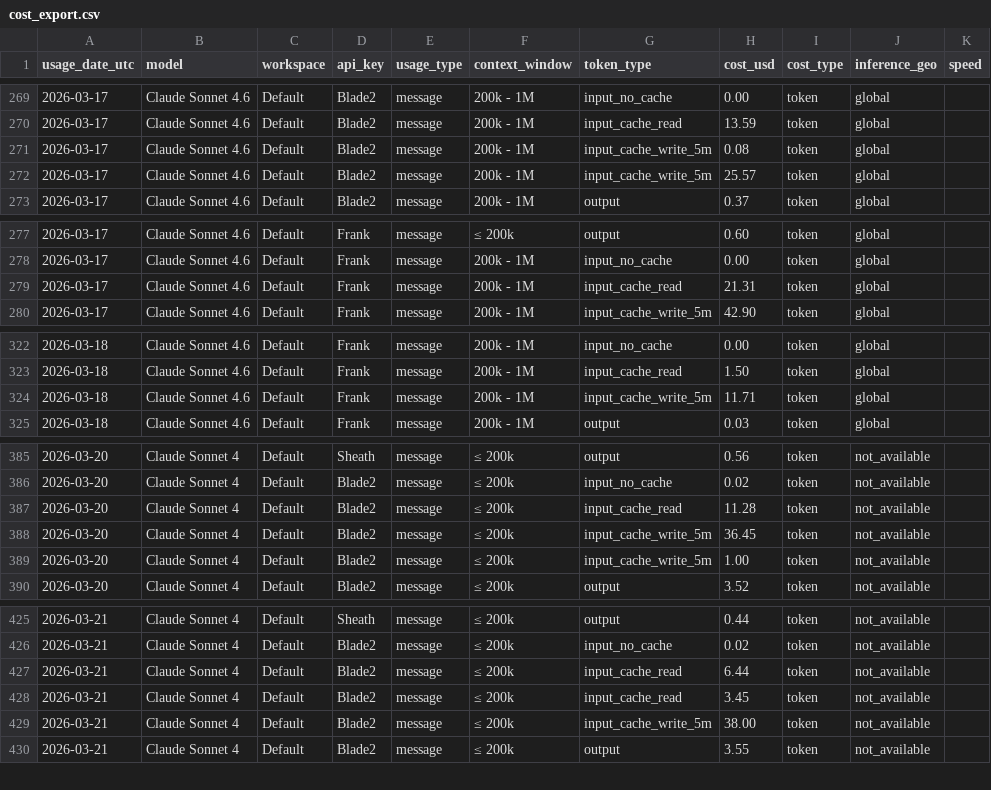
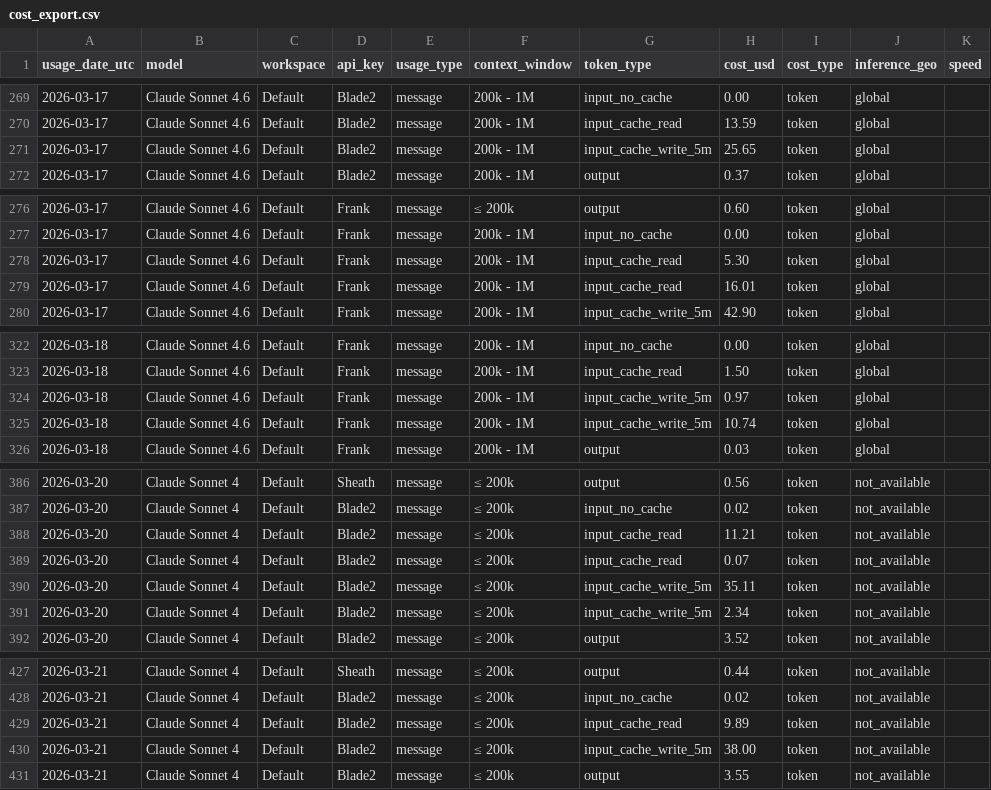
Before and after one commit to VikingSam/token-dashboard, a CSV file: cost_export.csv, drawn as a sheet; only a part is shown, gaps mark what is left out; the diff covers the shown part only.

Commit message:
Token dashboard update 2026-03-24T11:06:00Z

```diff
--- a/cost_export.csv
+++ b/cost_export.csv
@@ -270,4 +270,3 @@ usage_date_utc,model,workspace,api_key,usage_type,context_window,token_type,cost
 2026-03-17,Claude Sonnet 4.6,Default,Blade2,message,200k - 1M,input_cache_read,13.59,token,global,
-2026-03-17,Claude Sonnet 4.6,Default,Blade2,message,200k - 1M,input_cache_write_5m,0.08,token,global,
-2026-03-17,Claude Sonnet 4.6,Default,Blade2,message,200k - 1M,input_cache_write_5m,25.57,token,global,
+2026-03-17,Claude Sonnet 4.6,Default,Blade2,message,200k - 1M,input_cache_write_5m,25.65,token,global,
 2026-03-17,Claude Sonnet 4.6,Default,Blade2,message,200k - 1M,output,0.37,token,global,
@@ -278,3 +277,4 @@ usage_date_utc,model,workspace,api_key,usage_type,context_window,token_type,cost
 2026-03-17,Claude Sonnet 4.6,Default,Frank,message,200k - 1M,input_no_cache,0.00,token,global,
-2026-03-17,Claude Sonnet 4.6,Default,Frank,message,200k - 1M,input_cache_read,21.31,token,global,
+2026-03-17,Claude Sonnet 4.6,Default,Frank,message,200k - 1M,input_cache_read,5.30,token,global,
+2026-03-17,Claude Sonnet 4.6,Default,Frank,message,200k - 1M,input_cache_read,16.01,token,global,
 2026-03-17,Claude Sonnet 4.6,Default,Frank,message,200k - 1M,input_cache_write_5m,42.90,token,global,
@@ -323,3 +323,4 @@ usage_date_utc,model,workspace,api_key,usage_type,context_window,token_type,cost
 2026-03-18,Claude Sonnet 4.6,Default,Frank,message,200k - 1M,input_cache_read,1.50,token,global,
-2026-03-18,Claude Sonnet 4.6,Default,Frank,message,200k - 1M,input_cache_write_5m,11.71,token,global,
+2026-03-18,Claude Sonnet 4.6,Default,Frank,message,200k - 1M,input_cache_write_5m,0.97,token,global,
+2026-03-18,Claude Sonnet 4.6,Default,Frank,message,200k - 1M,input_cache_write_5m,10.74,token,global,
 2026-03-18,Claude Sonnet 4.6,Default,Frank,message,200k - 1M,output,0.03,token,global,
@@ -386,5 +387,6 @@ usage_date_utc,model,workspace,api_key,usage_type,context_window,token_type,cost
 2026-03-20,Claude Sonnet 4,Default,Blade2,message,≤ 200k,input_no_cache,0.02,token,not_available,
-2026-03-20,Claude Sonnet 4,Default,Blade2,message,≤ 200k,input_cache_read,11.28,token,not_available,
-2026-03-20,Claude Sonnet 4,Default,Blade2,message,≤ 200k,input_cache_write_5m,36.45,token,not_available,
-2026-03-20,Claude Sonnet 4,Default,Blade2,message,≤ 200k,input_cache_write_5m,1.00,token,not_available,
+2026-03-20,Claude Sonnet 4,Default,Blade2,message,≤ 200k,input_cache_read,11.21,token,not_available,
+2026-03-20,Claude Sonnet 4,Default,Blade2,message,≤ 200k,input_cache_read,0.07,token,not_available,
+2026-03-20,Claude Sonnet 4,Default,Blade2,message,≤ 200k,input_cache_write_5m,35.11,token,not_available,
+2026-03-20,Claude Sonnet 4,Default,Blade2,message,≤ 200k,input_cache_write_5m,2.34,token,not_available,
 2026-03-20,Claude Sonnet 4,Default,Blade2,message,≤ 200k,output,3.52,token,not_available,
@@ -426,4 +428,3 @@ usage_date_utc,model,workspace,api_key,usage_type,context_window,token_type,cost
 2026-03-21,Claude Sonnet 4,Default,Blade2,message,≤ 200k,input_no_cache,0.02,token,not_available,
-2026-03-21,Claude Sonnet 4,Default,Blade2,message,≤ 200k,input_cache_read,6.44,token,not_available,
-2026-03-21,Claude Sonnet 4,Default,Blade2,message,≤ 200k,input_cache_read,3.45,token,not_available,
+2026-03-21,Claude Sonnet 4,Default,Blade2,message,≤ 200k,input_cache_read,9.89,token,not_available,
 2026-03-21,Claude Sonnet 4,Default,Blade2,message,≤ 200k,input_cache_write_5m,38.00,token,not_available,
```
Also changed, not shown: 3 added rows and 32 edited cells elsewhere in this file, 2 other files.
